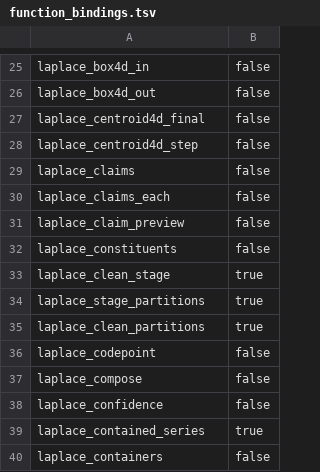
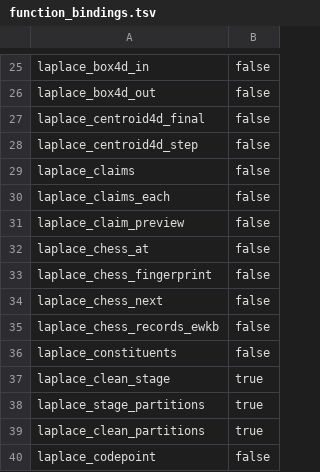
Before and after one commit to SaltyPatron/Laplace-postgres, a TSV file: manifest/function_bindings.tsv, drawn as a sheet; only a part is shown, gaps mark what is left out; the shorter side is filled out with more unchanged rows.

```diff
--- a/manifest/function_bindings.tsv
+++ b/manifest/function_bindings.tsv
@@ -31,2 +31,6 @@ laplace_claims_each	false
 laplace_claim_preview	false
+laplace_chess_at	false
+laplace_chess_fingerprint	false
+laplace_chess_next	false
+laplace_chess_records_ewkb	false
 laplace_constituents	false
```
Also changed, not shown: 6 other files.
